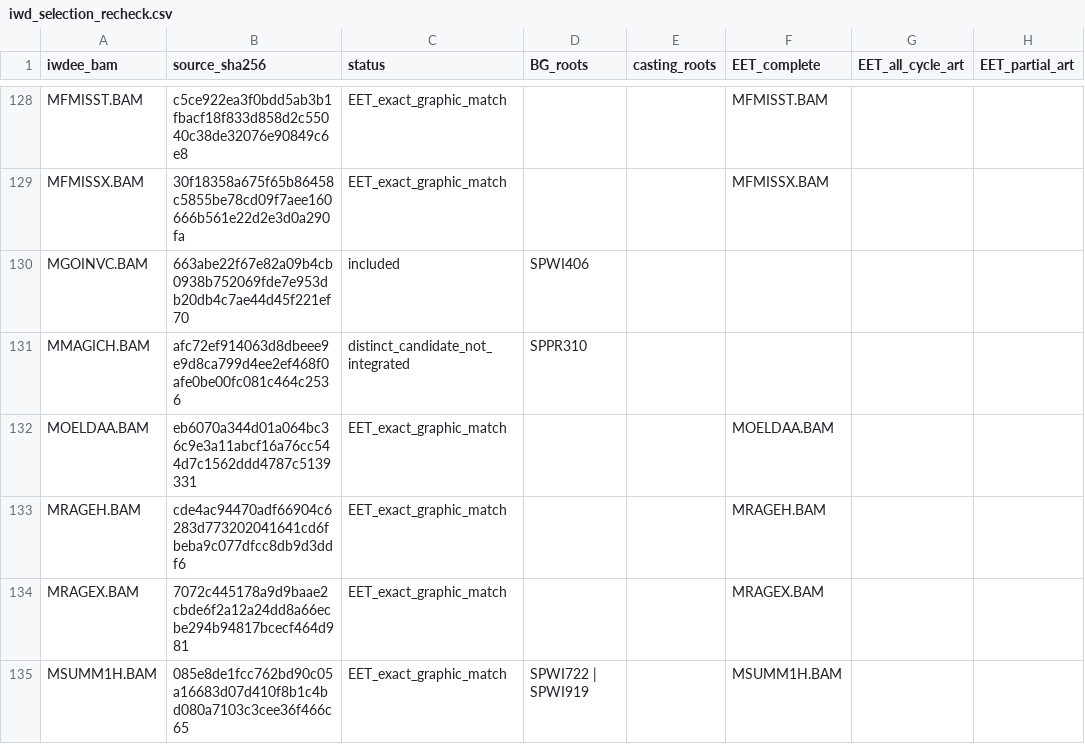
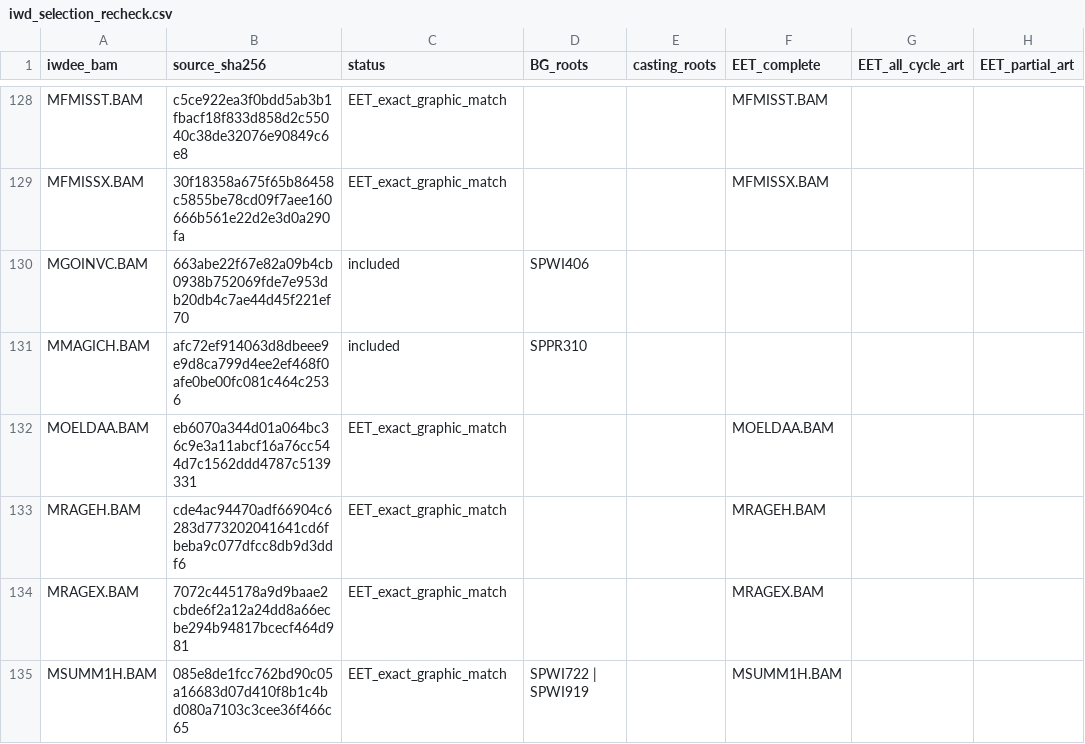
Before and after one commit to Sauler89/Arcane-Visions, a CSV file: sr_original_spell_animations/docs/iwd_selection_recheck.csv, drawn as a sheet; only a part is shown, gaps mark what is left out; the diff names each change by its address in the sheet, - before the commit and + after, or states it on an @@ line.

```diff
--- a/sr_original_spell_animations/docs/iwd_selection_recheck.csv
+++ b/sr_original_spell_animations/docs/iwd_selection_recheck.csv
-C131 (status): distinct_candidate_not_integrated
+C131 (status): included
```
Also changed, not shown: sr_original_spell_animations/docs/iwd_pending_candidates.csv, 21 other files.
